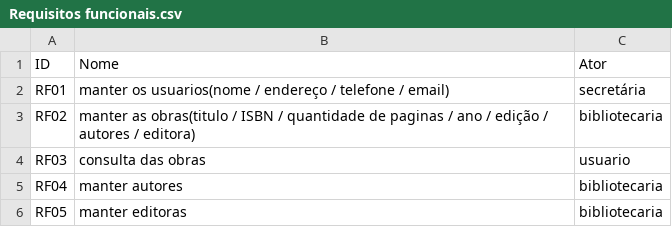
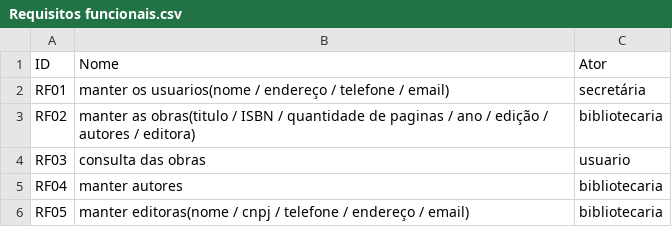
Before and after one commit to GuilhermeZimpeck/Engenharia-de-Requisitos, a CSV file: Minimundo1/Requisitos funcionais.csv, drawn as a sheet; the diff names each change by its address in the sheet, - before the commit and + after, or states it on an @@ line.

Commit message:
Update Requisitos funcionais.csv

```diff
--- a/Minimundo1/Requisitos funcionais.csv
+++ b/Minimundo1/Requisitos funcionais.csv
-B6 (Nome): manter editoras
+B6 (Nome): manter editoras(nome / cnpj / telefone / endereço / email)
```
